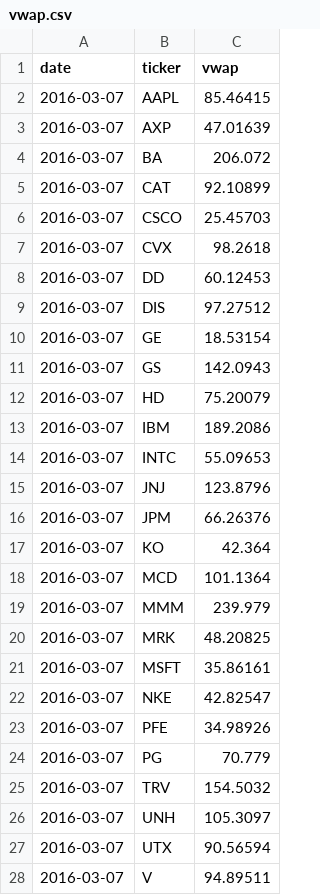
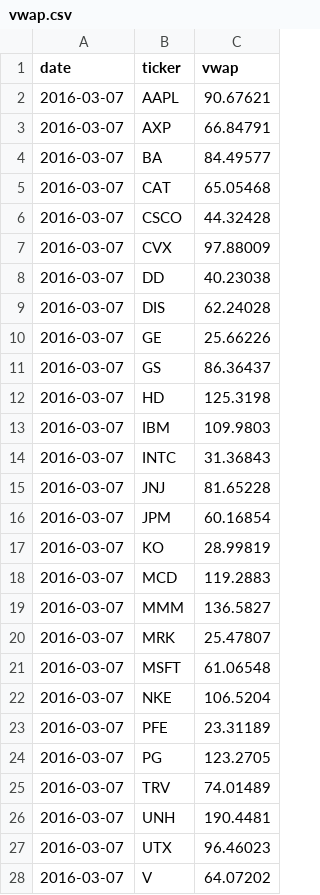
Before and after one commit to ssh352/BDiF_yixiang_wang, a CSV file: assignment_B/vwap.csv, drawn as a sheet; only a part is shown; the diff covers the shown part only.

Commit message:
assignment b

```diff
--- a/assignment_B/vwap.csv
+++ b/assignment_B/vwap.csv
@@ -1,28 +1,28 @@
 date,ticker,vwap
-2016-03-07,AAPL,85.46415
-2016-03-07,AXP,47.01639
-2016-03-07,BA,206.072
-2016-03-07,CAT,92.10899
-2016-03-07,CSCO,25.45703
-2016-03-07,CVX,98.2618
-2016-03-07,DD,60.12453
-2016-03-07,DIS,97.27512
-2016-03-07,GE,18.53154
-2016-03-07,GS,142.0943
-2016-03-07,HD,75.20079
-2016-03-07,IBM,189.2086
-2016-03-07,INTC,55.09653
-2016-03-07,JNJ,123.8796
-2016-03-07,JPM,66.26376
-2016-03-07,KO,42.364
-2016-03-07,MCD,101.1364
-2016-03-07,MMM,239.979
-2016-03-07,MRK,48.20825
-2016-03-07,MSFT,35.86161
-2016-03-07,NKE,42.82547
-2016-03-07,PFE,34.98926
-2016-03-07,PG,70.779
-2016-03-07,TRV,154.5032
-2016-03-07,UNH,105.3097
-2016-03-07,UTX,90.56594
-2016-03-07,V,94.89511
+2016-03-07,AAPL,90.67621
+2016-03-07,AXP,66.84791
+2016-03-07,BA,84.49577
+2016-03-07,CAT,65.05468
+2016-03-07,CSCO,44.32428
+2016-03-07,CVX,97.88009
+2016-03-07,DD,40.23038
+2016-03-07,DIS,62.24028
+2016-03-07,GE,25.66226
+2016-03-07,GS,86.36437
+2016-03-07,HD,125.3198
+2016-03-07,IBM,109.9803
+2016-03-07,INTC,31.36843
+2016-03-07,JNJ,81.65228
+2016-03-07,JPM,60.16854
+2016-03-07,KO,28.99819
+2016-03-07,MCD,119.2883
+2016-03-07,MMM,136.5827
+2016-03-07,MRK,25.47807
+2016-03-07,MSFT,61.06548
+2016-03-07,NKE,106.5204
+2016-03-07,PFE,23.31189
+2016-03-07,PG,123.2705
+2016-03-07,TRV,74.01489
+2016-03-07,UNH,190.4481
+2016-03-07,UTX,96.46023
+2016-03-07,V,64.07202
```
Also changed, not shown: 3 edited cells elsewhere in this file, 5 other files.
